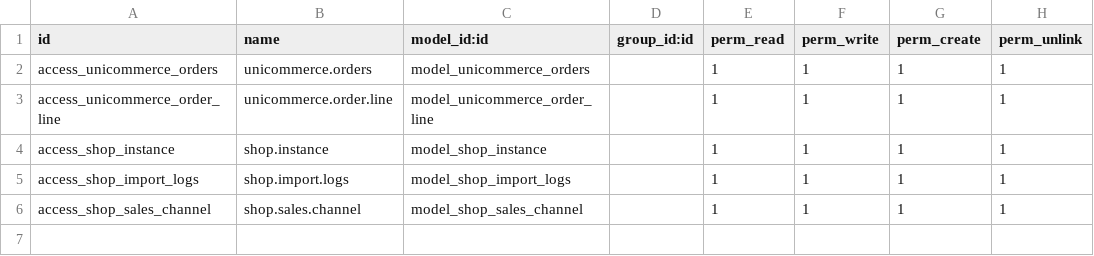
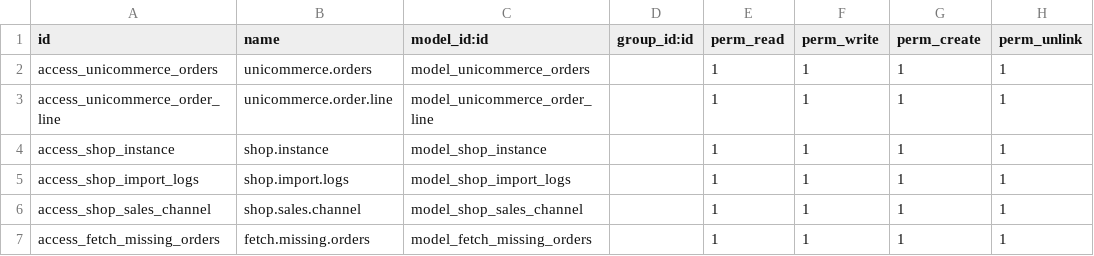
Before and after one commit to planetodooofficial/icorets, a CSV file: unicommerce_integration/security/ir.model.access.csv, drawn as a sheet.

Commit message:
Added the wizards for fetching.

```diff
--- a/unicommerce_integration/security/ir.model.access.csv
+++ b/unicommerce_integration/security/ir.model.access.csv
@@ -6 +6,2 @@ access_shop_import_logs,shop.import.logs,model_shop_import_logs,,1,1,1,1
 access_shop_sales_channel,shop.sales.channel,model_shop_sales_channel,,1,1,1,1
+access_fetch_missing_orders,fetch.missing.orders,model_fetch_missing_orders,,1,1,1,1
```
Also changed, not shown: 7 other files.
